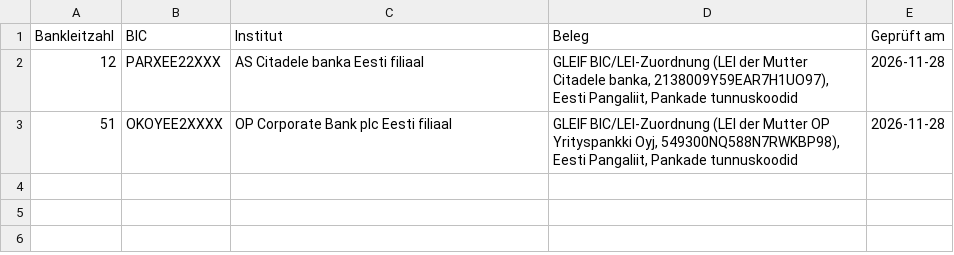
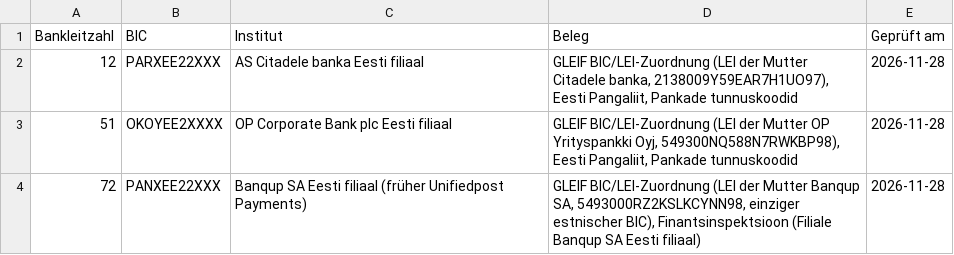
Before and after one commit to alexanderwendel8/bic-verzeichnis, a CSV file: laender/ee_bic_korrekturen.csv, drawn as a sheet.

```diff
--- a/laender/ee_bic_korrekturen.csv
+++ b/laender/ee_bic_korrekturen.csv
@@ -3 +3,2 @@ Bankleitzahl;BIC;Institut;Beleg;Geprüft am
 51;OKOYEE2XXXX;OP Corporate Bank plc Eesti filiaal;GLEIF BIC/LEI-Zuordnung (LEI der Mutter OP Yrityspankki Oyj, 549300NQ588N7RWKBP98), Eesti Pangaliit, Pankade tunnuskoodid;2026-11-28
+72;PANXEE22XXX;Banqup SA Eesti filiaal (früher Unifiedpost Payments);GLEIF BIC/LEI-Zuordnung (LEI der Mutter Banqup SA, 5493000RZ2KSLKCYNN98, einziger estnischer BIC), Finantsinspektsioon (Filiale Banqup SA Eesti filiaal);2026-11-28
```
Also changed, not shown: data/ee/bankleitzahlen.csv, 1 other file.
